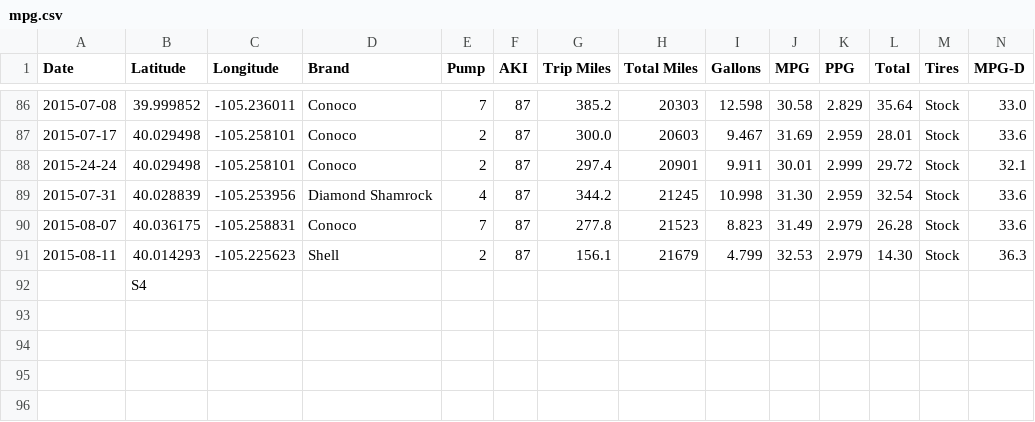
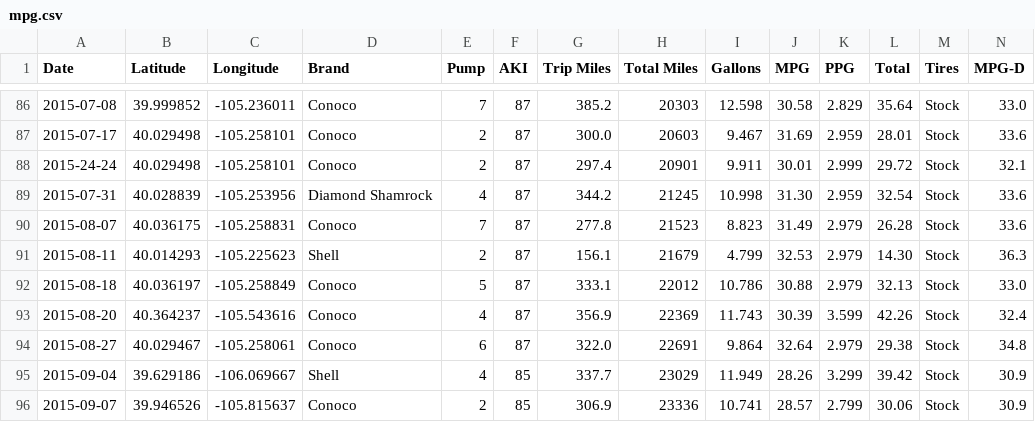
Before and after one commit to DeltaP/mileage, a CSV file: mpg.csv, drawn as a sheet; only a part is shown, gaps mark what is left out; removed rows and columns are numbered as before the commit, all else as after; rows hold the shown columns only; the diff names each change by its address in the sheet, - before the commit and + after, or states it on an @@ line.

Commit message:
added entries

```diff
--- a/mpg.csv
+++ b/mpg.csv
-row 92:  | S4
+row 92: 2015-08-18 | 40.036197 | -105.258849 | Conoco | 5 | 87 | 333.1 | 22012 | 10.786 | 30.88 | 2.979 | 32.13 | Stock | 33.0
+row 93: 2015-08-20 | 40.364237 | -105.543616 | Conoco | 4 | 87 | 356.9 | 22369 | 11.743 | 30.39 | 3.599 | 42.26 | Stock | 32.4
+row 94: 2015-08-27 | 40.029467 | -105.258061 | Conoco | 6 | 87 | 322.0 | 22691 | 9.864 | 32.64 | 2.979 | 29.38 | Stock | 34.8
+row 95: 2015-09-04 | 39.629186 | -106.069667 | Shell | 4 | 85 | 337.7 | 23029 | 11.949 | 28.26 | 3.299 | 39.42 | Stock | 30.9
+row 96: 2015-09-07 | 39.946526 | -105.815637 | Conoco | 2 | 85 | 306.9 | 23336 | 10.741 | 28.57 | 2.799 | 30.06 | Stock | 30.9
```
